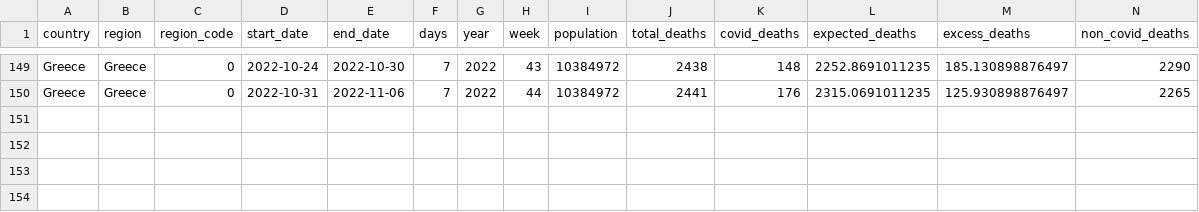
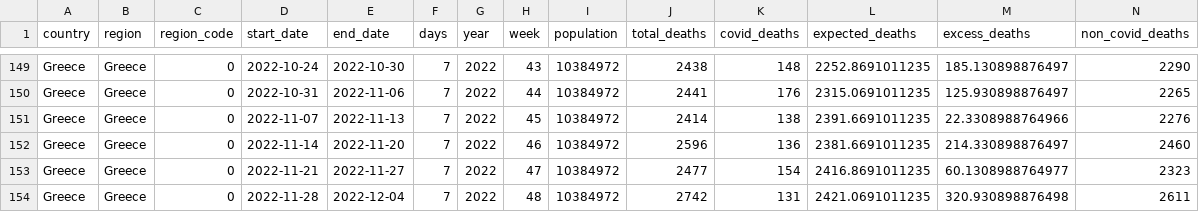
Before and after one commit to Wonlope/covid-19-excess-deaths-tracker, a CSV file: output-data/alternative-exports-by-non-iso-week/excess-deaths/greece_excess_deaths.csv, drawn as a sheet; only a part is shown, gaps mark what is left out; rows hold the shown columns only; the diff names each change by its address in the sheet, - before the commit and + after, or states it on an @@ line.

```diff
--- a/output-data/alternative-exports-by-non-iso-week/excess-deaths/greece_excess_deaths.csv
+++ b/output-data/alternative-exports-by-non-iso-week/excess-deaths/greece_excess_deaths.csv
+row 151: Greece | Greece | 0 | 2022-11-07 | 2022-11-13 | 7 | 2022 | 45 | 10384972 | 2414 | 138 | 2391.6691011235 | 22.3308988764966 | 2276
+row 152: Greece | Greece | 0 | 2022-11-14 | 2022-11-20 | 7 | 2022 | 46 | 10384972 | 2596 | 136 | 2381.6691011235 | 214.330898876497 | 2460
+row 153: Greece | Greece | 0 | 2022-11-21 | 2022-11-27 | 7 | 2022 | 47 | 10384972 | 2477 | 154 | 2416.8691011235 | 60.1308988764977 | 2323
+row 154: Greece | Greece | 0 | 2022-11-28 | 2022-12-04 | 7 | 2022 | 48 | 10384972 | 2742 | 131 | 2421.0691011235 | 320.930898876498 | 2611
```
Also changed, not shown: output-data/alternative-exports-by-non-iso-week/excess-deaths/nicaragua_excess_deaths.csv, output-data/alternative-exports-by-non-iso-week/historical-deaths/nicaragua_monthly_deaths.csv, 38 other files.
